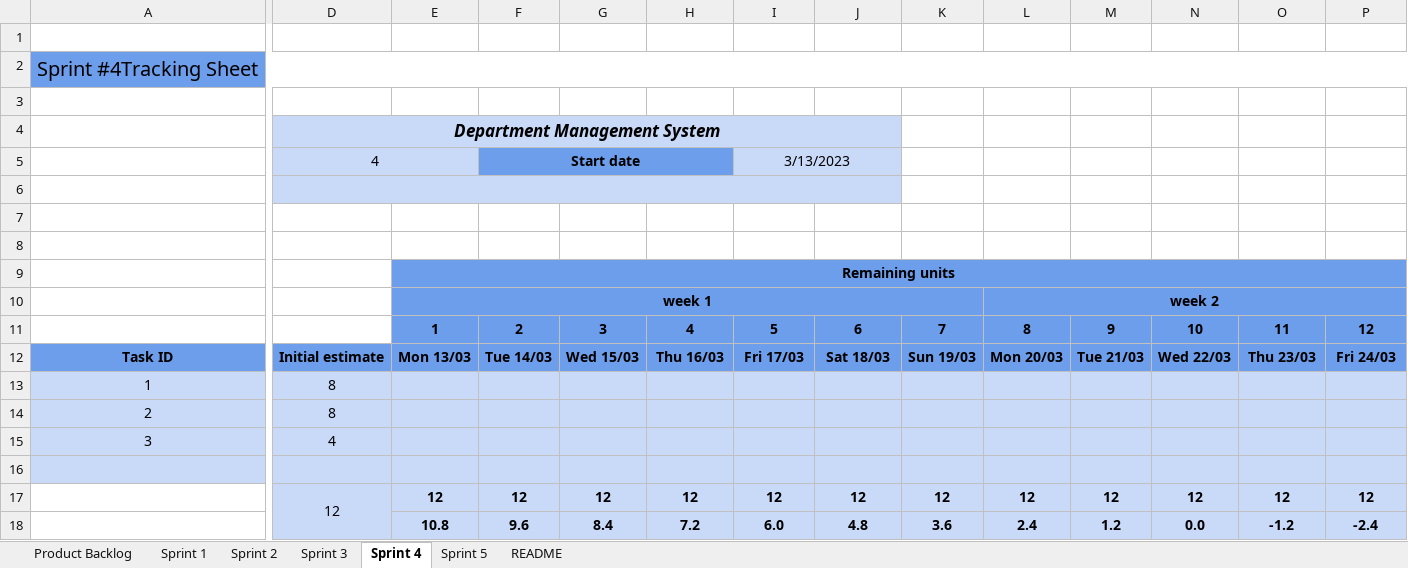
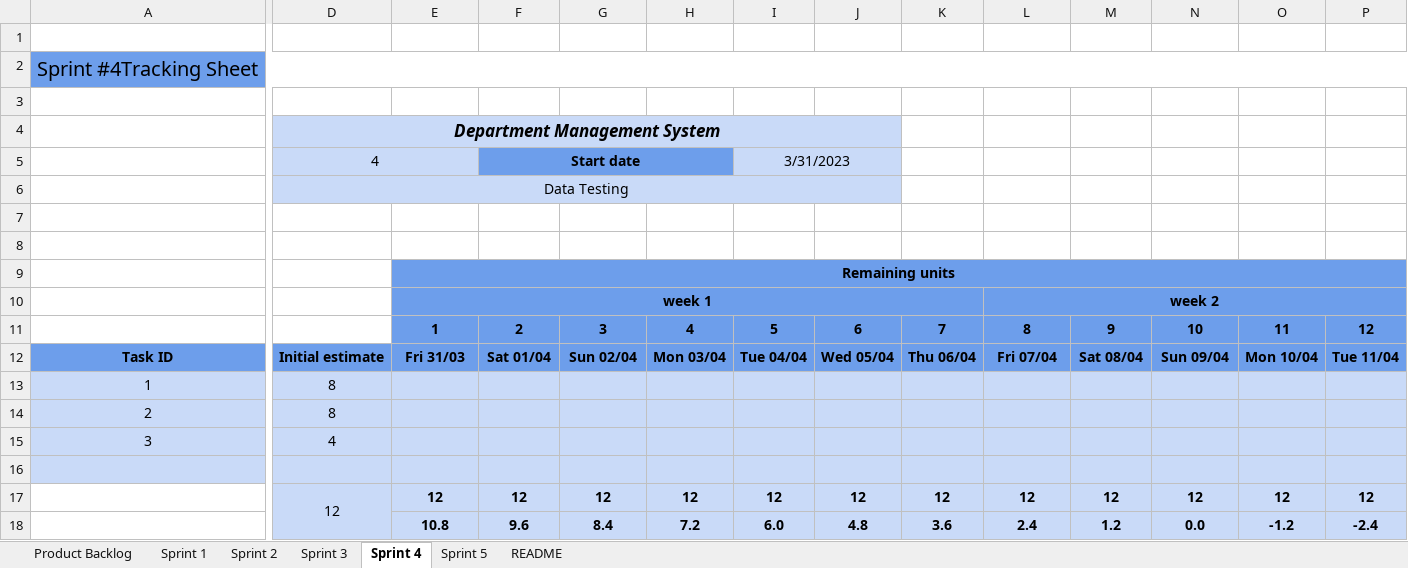
Before and after one commit to ClusterBytes/Student-Performance-Analysis, an Excel workbook: Scrum Sheet.xlsx, sheet Sprint 4, drawn as a sheet; only a part is shown, gaps mark what is left out; values as stored, in another font and other column widths than the file's, no borders; charts and pictures and conditional formats not drawn; the diff covers the shown part only; the diff names each change by its address in the sheet, - before the commit and + after, or states it on an @@ line.

```diff
--- a/Scrum Sheet.xlsx (sheet Sprint 4)
+++ b/Scrum Sheet.xlsx (sheet Sprint 4)
-I5: 3/13/2023
+I5: 3/31/2023
-D6: (empty)
+D6: Data Testing
-E12: Mon 13/03
+E12: Fri 31/03
-F12: Tue 14/03
+F12: Sat 01/04
-G12: Wed 15/03
+G12: Sun 02/04
-H12: Thu 16/03
+H12: Mon 03/04
-I12: Fri 17/03
+I12: Tue 04/04
-J12: Sat 18/03
+J12: Wed 05/04
-K12: Sun 19/03
+K12: Thu 06/04
-L12: Mon 20/03
+L12: Fri 07/04
-M12: Tue 21/03
+M12: Sat 08/04
-N12: Wed 22/03
+N12: Sun 09/04
-O12: Thu 23/03
+O12: Mon 10/04
-P12: Fri 24/03
+P12: Tue 11/04
```
Also changed, not shown: 2 edited cells elsewhere in this sheet, sheet Sprint 5, sheet Sprint 2, sheet Sprint 3, sheet Sprint 1, sheet Product Backlog, charts or pictures.
